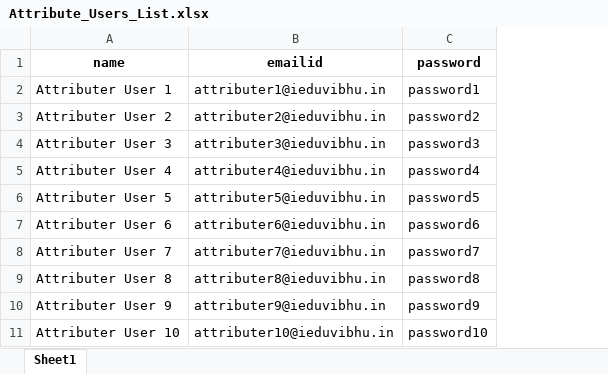
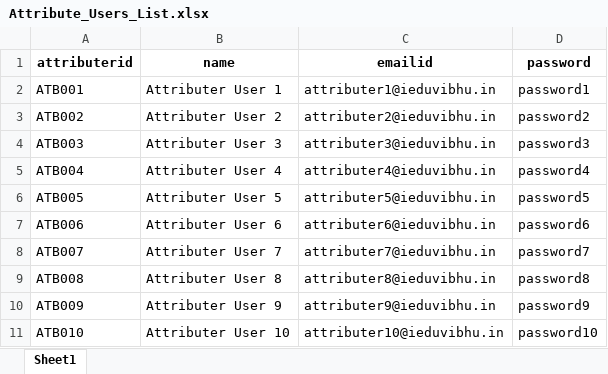
Before and after one commit to abhishekgowda9949/VibhuARMS-2, an Excel workbook: Attribute_Users_List.xlsx, sheet Sheet1, drawn as a sheet; values as stored, in another font and other column widths than the file's, no borders; the diff names each change by its address in the sheet, - before the commit and + after, or states it on an @@ line.

```diff
--- a/Attribute_Users_List.xlsx (sheet Sheet1)
+++ b/Attribute_Users_List.xlsx (sheet Sheet1)
+column A (attributerid), rows 2-11: ATB001 | ATB002 | ATB003 | ATB004 | ATB005 | ATB006 | ATB007 | ATB008 | ATB009 | ATB010
```
Also changed, not shown: uploads/Attribute_Users_List.xlsx, 4 other files.
